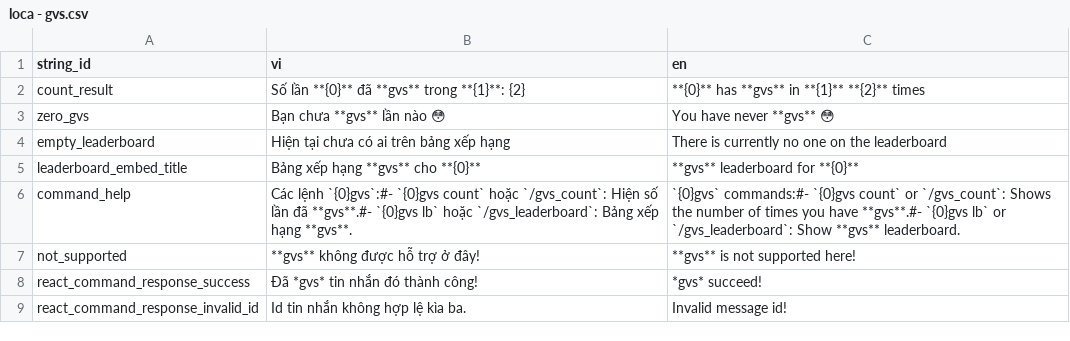
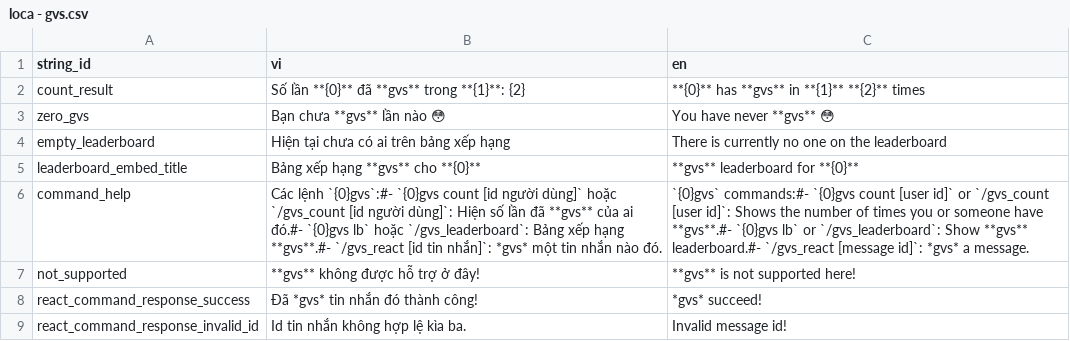
Before and after one commit to SussyGuy35/open-susbot, a CSV file: loca/loca - gvs.csv, drawn as a sheet.

Commit message:
update gvs help

```diff
--- a/loca/loca - gvs.csv
+++ b/loca/loca - gvs.csv
@@ -5,3 +5,3 @@ empty_leaderboard,Hiện tại chưa có ai trên bảng xếp hạng,There is c
 leaderboard_embed_title,Bảng xếp hạng **gvs** cho **{0}**,**gvs** leaderboard for **{0}**
-command_help,Các lệnh `{0}gvs`:#- `{0}gvs count` hoặc `/gvs_count`: Hiện số lần đã **gvs**.#- `{0}gvs lb` hoặc `/gvs_leaderboard`: Bảng xếp hạng **gvs**.,`{0}gvs` commands:#- `{0}gvs count` or `/gvs_count`: Shows the number of times you have **gvs**.#- `{0}gvs lb` or `/gvs_leaderboard`: Show **gvs** leaderboard.
+command_help,Các lệnh `{0}gvs`:#- `{0}gvs count [id người dùng]` hoặc `/gvs_count [id người dùng]`: Hiện số lần đã **gvs** của ai đó.#- `{0}gvs lb` hoặc `/gvs_leaderboard`: Bảng xếp hạng **gvs**.#- `/gvs_react [id tin nhắn]`: *gvs* một tin nhắn nào đó.,`{0}gvs` commands:#- `{0}gvs count [user id]` or `/gvs_count [user id]`: Shows the number of times you or someone have **gvs**.#- `{0}gvs lb` or `/gvs_leaderboard`: Show **gvs** leaderboard.#- `/gvs_react [message id]`: *gvs* a message.
 not_supported,**gvs** không được hỗ trợ ở đây!,**gvs** is not supported here!
```
